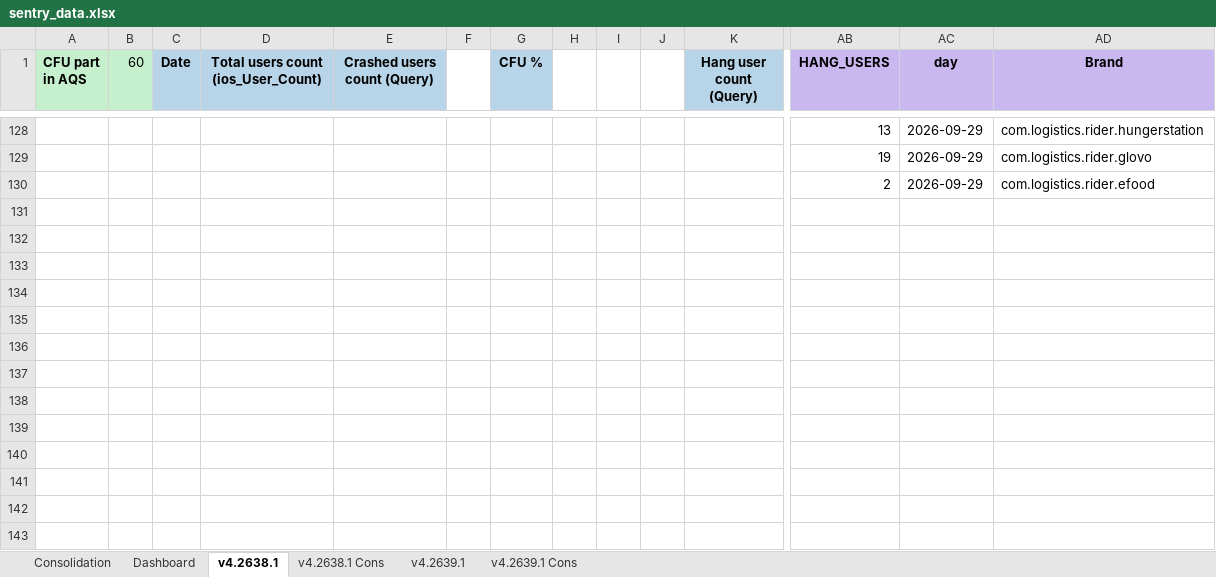
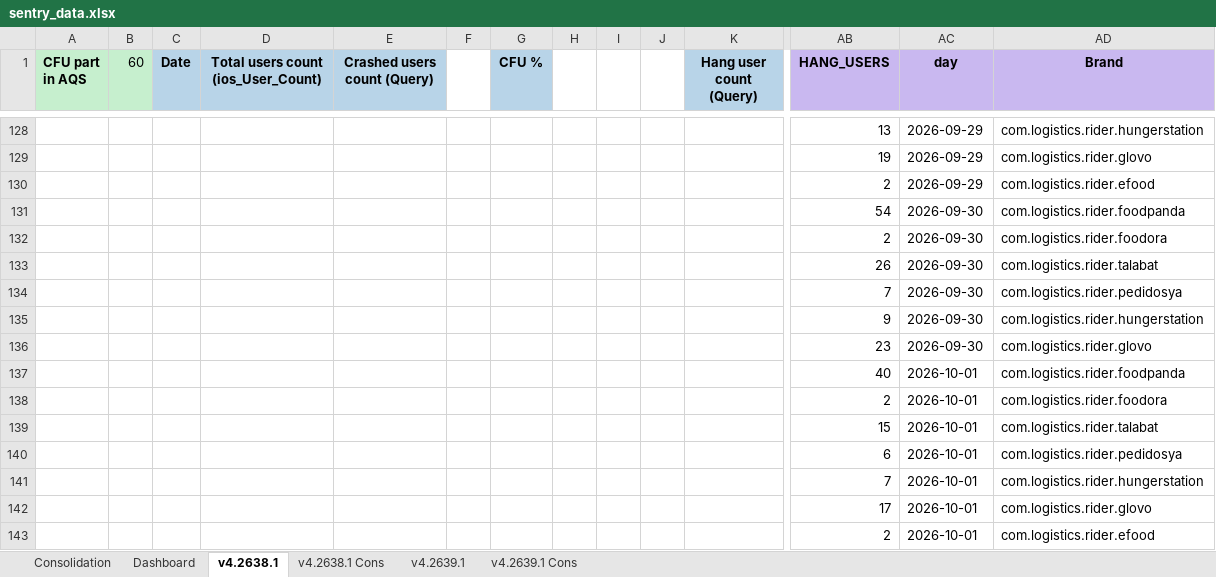
Before and after one commit to shilpa-bansal0401/rider-app-ios-reliability-dashboard, an Excel workbook: consolidation_report/sentry_data.xlsx, sheet v4.2638.1, drawn as a sheet; only a part is shown, gaps mark what is left out; values as stored, in another font and other column widths than the file's, no borders; rows hold the shown columns only; the diff covers the shown part only; the diff names each change by its address in the sheet, - before the commit and + after, or states it on an @@ line.

```diff
--- a/consolidation_report/sentry_data.xlsx (sheet v4.2638.1)
+++ b/consolidation_report/sentry_data.xlsx (sheet v4.2638.1)
+row 131:  |  |  |  |  |  |  |  |  |  |  | 54 | 2026-09-30 | com.logistics.rider.foodpanda
+row 132:  |  |  |  |  |  |  |  |  |  |  | 2 | 2026-09-30 | com.logistics.rider.foodora
+row 133:  |  |  |  |  |  |  |  |  |  |  | 26 | 2026-09-30 | com.logistics.rider.talabat
+row 134:  |  |  |  |  |  |  |  |  |  |  | 7 | 2026-09-30 | com.logistics.rider.pedidosya
+row 135:  |  |  |  |  |  |  |  |  |  |  | 9 | 2026-09-30 | com.logistics.rider.hungerstation
+row 136:  |  |  |  |  |  |  |  |  |  |  | 23 | 2026-09-30 | com.logistics.rider.glovo
+row 137:  |  |  |  |  |  |  |  |  |  |  | 40 | 2026-10-01 | com.logistics.rider.foodpanda
+row 138:  |  |  |  |  |  |  |  |  |  |  | 2 | 2026-10-01 | com.logistics.rider.foodora
+row 139:  |  |  |  |  |  |  |  |  |  |  | 15 | 2026-10-01 | com.logistics.rider.talabat
+row 140:  |  |  |  |  |  |  |  |  |  |  | 6 | 2026-10-01 | com.logistics.rider.pedidosya
+row 141:  |  |  |  |  |  |  |  |  |  |  | 7 | 2026-10-01 | com.logistics.rider.hungerstation
+row 142:  |  |  |  |  |  |  |  |  |  |  | 17 | 2026-10-01 | com.logistics.rider.glovo
+row 143:  |  |  |  |  |  |  |  |  |  |  | 2 | 2026-10-01 | com.logistics.rider.efood
```
Also changed, not shown: other rows of this sheet, sheet Dashboard, sheet v4.2639.1, sheet Consolidation, sheet v4.2638.1 Cons, sheet v4.2639.1 Cons, 3 other files.
